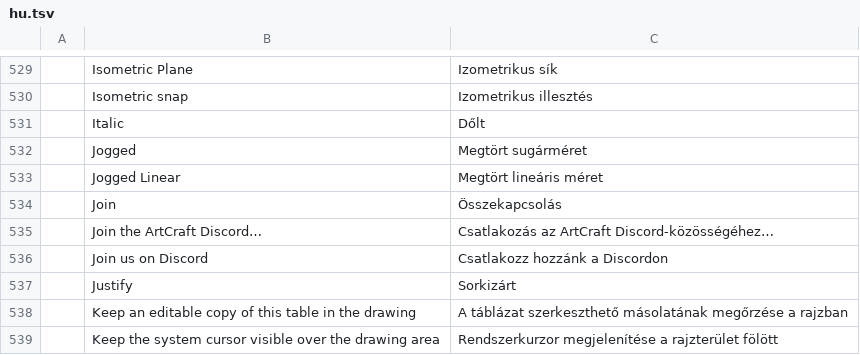
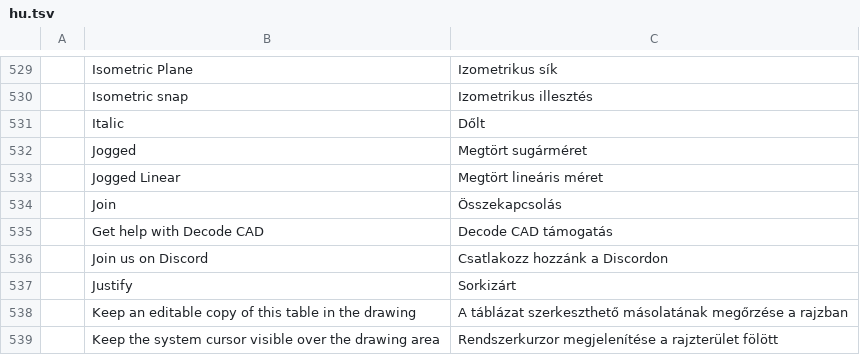
Before and after one commit to Kaiqueaurelio/cadcraft, a TSV file: crates/ui-egui/src/i18n/hu.tsv, drawn as a sheet; only a part is shown, gaps mark what is left out; removed rows and columns are numbered as before the commit, all else as after; the diff names each change by its address in the sheet, - before the commit and + after, or states it on an @@ line.

Commit message:
fix: update hu support menu branding

```diff
--- a/crates/ui-egui/src/i18n/hu.tsv
+++ b/crates/ui-egui/src/i18n/hu.tsv
-row 535:  | Join the ArtCraft Discord… | Csatlakozás az ArtCraft Discord-közösségéhez…
+row 535:  | Get help with Decode CAD | Decode CAD támogatás
```
